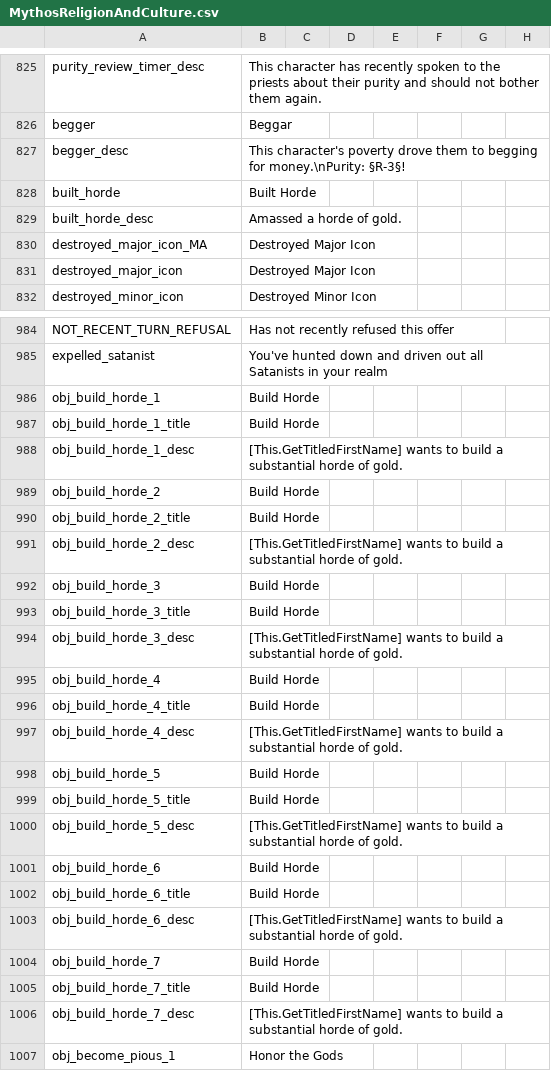
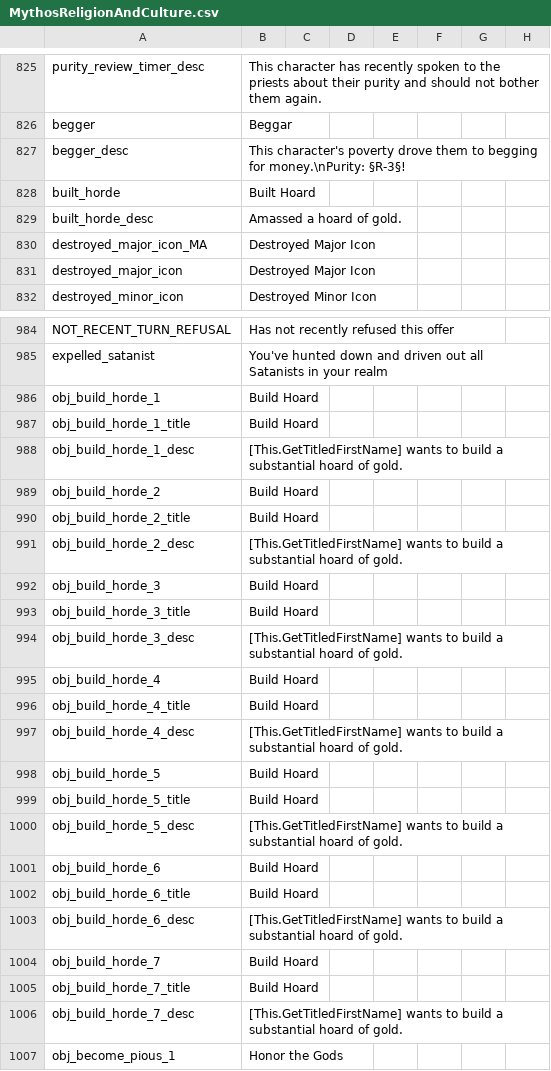
Before and after one commit to Leekoo/Mythos2, a CSV file: Mythos2/localisation/MythosReligionAndCulture.csv, drawn as a sheet; only a part is shown, gaps mark what is left out; the diff names each change by its address in the sheet, - before the commit and + after, or states it on an @@ line.

```diff
--- a/Mythos2/localisation/MythosReligionAndCulture.csv
+++ b/Mythos2/localisation/MythosReligionAndCulture.csv
-B828: Built Horde
+B828: Built Hoard
-B829: Amassed a horde of gold.
+B829: Amassed a hoard of gold.
-B986:B987: Build Horde
+B986:B987: Build Hoard
-B988: …a substantial horde of gold.
+B988: …a substantial hoard of gold.
-B989:B990: Build Horde
+B989:B990: Build Hoard
-B991: …a substantial horde of gold.
+B991: …a substantial hoard of gold.
-B992:B993: Build Horde
+B992:B993: Build Hoard
-B994: …a substantial horde of gold.
+B994: …a substantial hoard of gold.
-B995:B996: Build Horde
+B995:B996: Build Hoard
-B997: …a substantial horde of gold.
+B997: …a substantial hoard of gold.
-B998:B999: Build Horde
+B998:B999: Build Hoard
-B1000: …a substantial horde of gold.
+B1000: …a substantial hoard of gold.
-B1001:B1002: Build Horde
+B1001:B1002: Build Hoard
-B1003: …a substantial horde of gold.
+B1003: …a substantial hoard of gold.
-B1004:B1005: Build Horde
+B1004:B1005: Build Hoard
-B1006: …a substantial horde of gold.
+B1006: …a substantial hoard of gold.
```
Also changed, not shown: Mythos2/localisation/000_mythos.csv, Mythos2/localisation/MythosDragons.csv.
